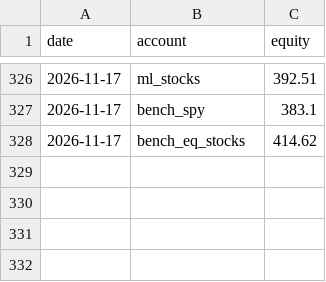
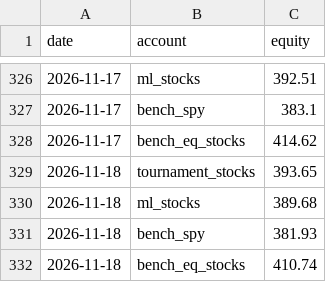
Before and after one commit to poollaaneesh-rgb/paper-trader, a CSV file: results/live/equity.csv, drawn as a sheet; only a part is shown, gaps mark what is left out; the diff names each change by its address in the sheet, - before the commit and + after, or states it on an @@ line.

```diff
--- a/results/live/equity.csv
+++ b/results/live/equity.csv
+row 329: 2026-11-18 | tournament_stocks | 393.65
+row 330: 2026-11-18 | ml_stocks | 389.68
+row 331: 2026-11-18 | bench_spy | 381.93
+row 332: 2026-11-18 | bench_eq_stocks | 410.74
```
Also changed, not shown: results/live/decisions.csv, results/live/trades.csv, 3 other files.
